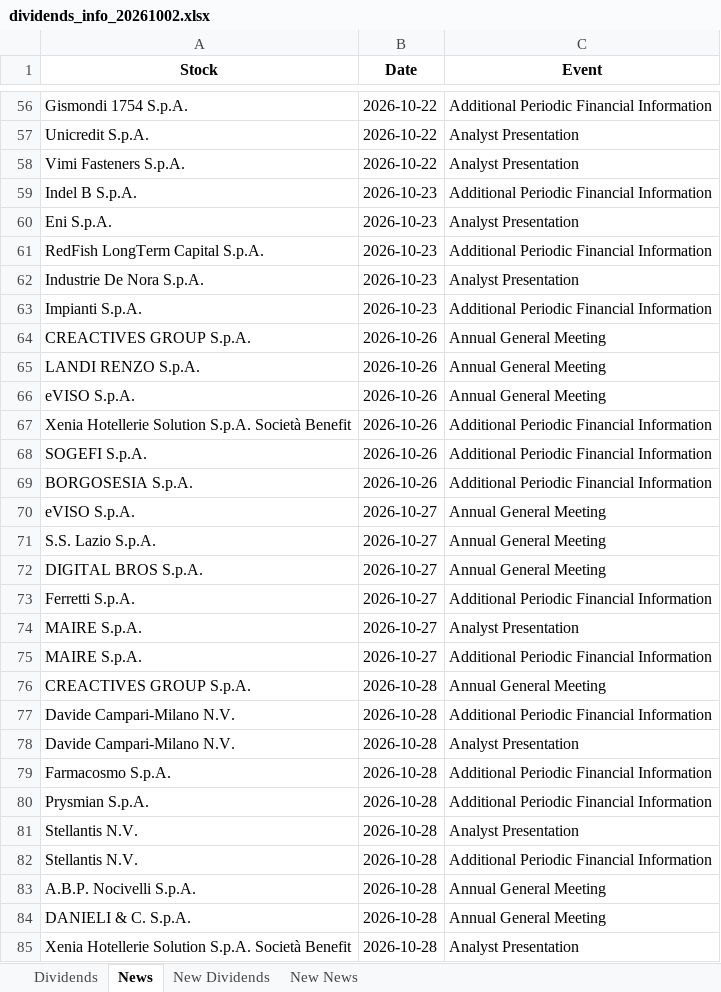
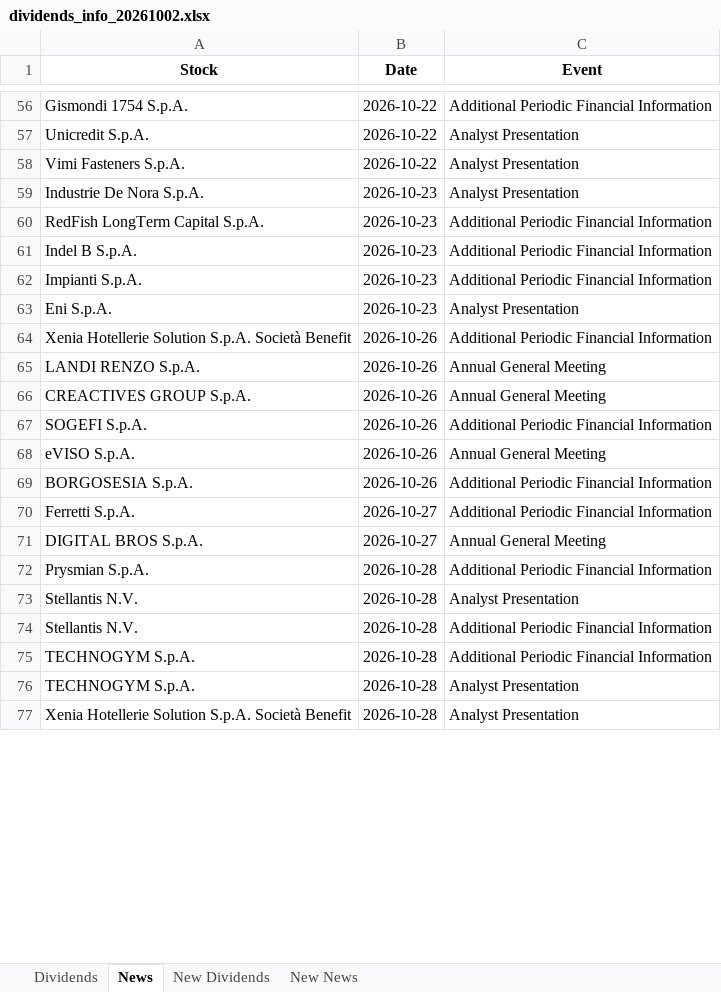
Before and after one commit to pattuallo/pattuallo.github.io, an Excel workbook: data/dividends_info_20261002.xlsx, sheet News, drawn as a sheet; only a part is shown, gaps mark what is left out; values as stored, in another font and other column widths than the file's, no borders; removed rows and columns are numbered as before the commit, all else as after; the diff covers the shown part only; the diff names each change by its address in the sheet, - before the commit and + after, or states it on an @@ line.

Commit message:
Update dashboard and data [skip ci]

```diff
--- a/data/dividends_info_20261002.xlsx (sheet News)
+++ b/data/dividends_info_20261002.xlsx (sheet News)
@@ row 62 moved to row 59: Industrie De Nora S.p.A. @@
@@ row 61 moved to row 60: RedFish LongTerm Capital S.p.A. @@
@@ row 63 moved to row 62: Impianti S.p.A. @@
@@ row 67 moved to row 64: Xenia Hotellerie Solution S.p.A. Società… @@
@@ row 68 moved to row 67: SOGEFI S.p.A. @@
-row 70: eVISO S.p.A. | 2026-10-27 | Annual General Meeting
-row 71: S.S. Lazio S.p.A. | 2026-10-27 | Annual General Meeting
@@ row 73 moved to row 70: Ferretti S.p.A. @@
-row 74: MAIRE S.p.A. | 2026-10-27 | Analyst Presentation
-row 75: MAIRE S.p.A. | 2026-10-27 | Additional Periodic Financial Information
-row 76: CREACTIVES GROUP S.p.A. | 2026-10-28 | Annual General Meeting
-row 77: Davide Campari-Milano N.V. | 2026-10-28 | Additional Periodic Financial Information
-row 78: Davide Campari-Milano N.V. | 2026-10-28 | Analyst Presentation
-row 79: Farmacosmo S.p.A. | 2026-10-28 | Additional Periodic Financial Information
-row 83: A.B.P. Nocivelli S.p.A. | 2026-10-28 | Annual General Meeting
-row 84: DANIELI & C. S.p.A. | 2026-10-28 | Annual General Meeting
@@ row 87 moved to row 75: TECHNOGYM S.p.A. @@
@@ row 86 moved to row 76: TECHNOGYM S.p.A. @@
```
Also changed, not shown: 5 removed rows, 12 moved rows and 2 edited cells elsewhere in this sheet, sheet Dividends, sheet New News, 1 other file.
